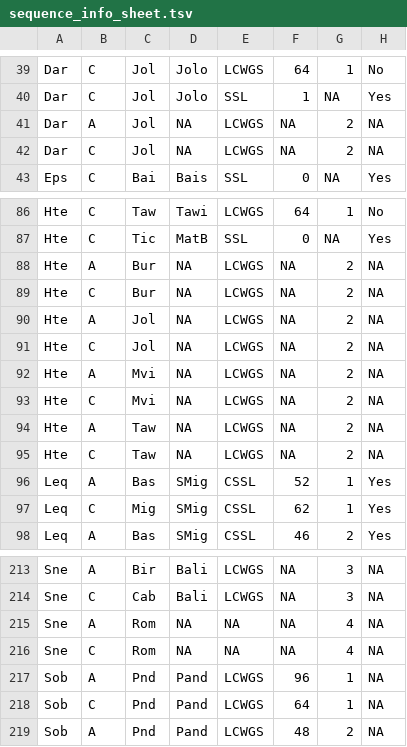
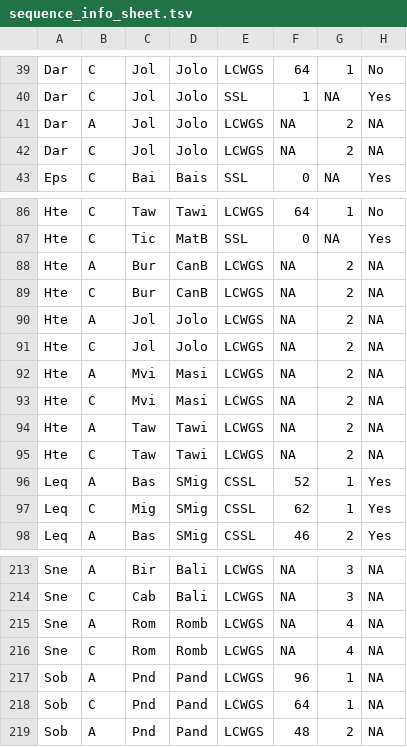
Before and after one commit to philippinespire/database_albatross_recollections, a TSV file: db_files/sequence_info_sheets/sequence_info_sheet.tsv, drawn as a sheet; only a part is shown, gaps mark what is left out; the diff names each change by its address in the sheet, - before the commit and + after, or states it on an @@ line.

```diff
--- a/db_files/sequence_info_sheets/sequence_info_sheet.tsv
+++ b/db_files/sequence_info_sheets/sequence_info_sheet.tsv
-D41:D42: NA
+D41:D42: Jolo
-D88:D89: NA
+D88:D89: CanB
-D90:D91: NA
+D90:D91: Jolo
-D92:D93: NA
+D92:D93: Masi
-D94:D95: NA
+D94:D95: Tawi
-D215:D216: NA
+D215:D216: Romb
-E215:E216: NA
+E215:E216: LCWGS
```
Also changed, not shown: other_sheets/Sequence_info_sheet.tsv, 5 other files.
